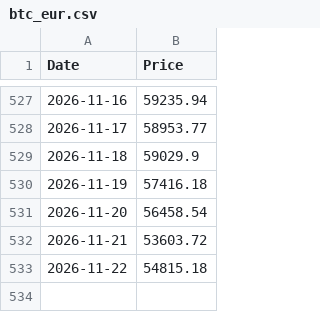
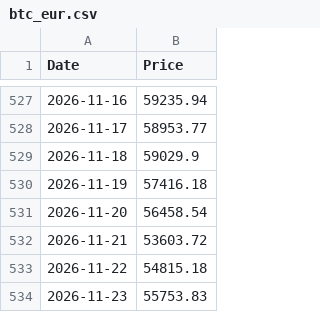
Before and after one commit to andrebarros6/bitcoin-tools, a CSV file: data/btc_eur.csv, drawn as a sheet; only a part is shown, gaps mark what is left out.

```diff
--- a/data/btc_eur.csv
+++ b/data/btc_eur.csv
@@ -533 +533,2 @@ Date,Price
 2026-11-22,54815.18
+2026-11-23,55753.83
```
